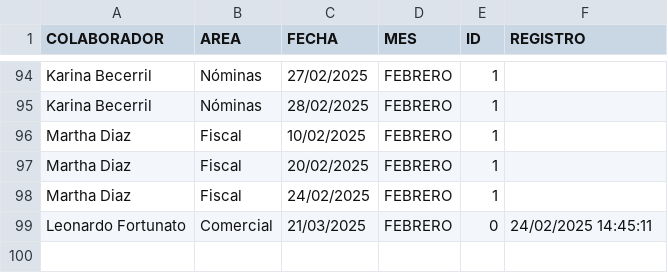
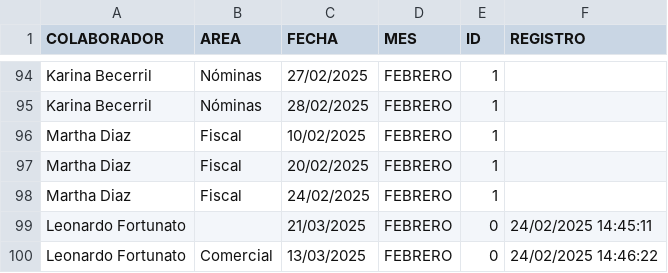
Before and after one commit to BM1012/AsistenciasTV, a CSV file: Vacaciones.csv, drawn as a sheet; only a part is shown, gaps mark what is left out.

Commit message:
Actualización automática del archivo

```diff
--- a/Vacaciones.csv
+++ b/Vacaciones.csv
@@ -98,2 +98,3 @@ Martha Diaz,Fiscal,20/02/2025,FEBRERO,1,
 Martha Diaz,Fiscal,24/02/2025,FEBRERO,1,
-Leonardo Fortunato,Comercial,21/03/2025,FEBRERO,0,24/02/2025 14:45:11
+Leonardo Fortunato,,21/03/2025,FEBRERO,0,24/02/2025 14:45:11
+Leonardo Fortunato,Comercial,13/03/2025,FEBRERO,0,24/02/2025 14:46:22
```
